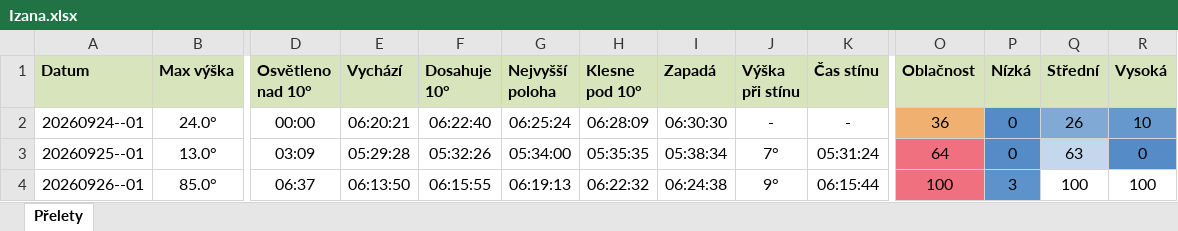
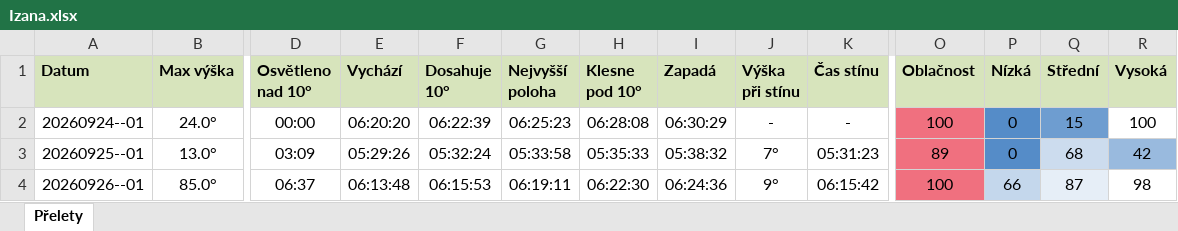
Before and after one commit to LASAR-DoSpace/LASARsat-Transit-Table, an Excel workbook: output/Izana.xlsx, sheet Přelety, drawn as a sheet; only a part is shown, gaps mark what is left out; values as stored, in another font and other column widths than the file's, no borders; conditional formats not drawn; the diff covers the shown part only; the diff names each change by its address in the sheet, - before the commit and + after, or states it on an @@ line.

```diff
--- a/output/Izana.xlsx (sheet Přelety)
+++ b/output/Izana.xlsx (sheet Přelety)
-E2 (Vychází): 06:20:21
+E2 (Vychází): 06:20:20
-F2 (Dosahuje 10°): 06:22:40
+F2 (Dosahuje 10°): 06:22:39
-G2 (Nejvyšší poloha): 06:25:24
+G2 (Nejvyšší poloha): 06:25:23
-H2 (Klesne pod 10°): 06:28:09
+H2 (Klesne pod 10°): 06:28:08
-I2 (Zapadá): 06:30:30
+I2 (Zapadá): 06:30:29
-O2 (Oblačnost): 36
+O2 (Oblačnost): 100
-O2 fill: #F0B070
+O2 fill: #F0707F
-Q2 (Střední): 26
+Q2 (Střední): 15
-R2 (Vysoká): 10
+R2 (Vysoká): 100
-R2 fill: #6697CD
+R2 fill: none
-E3 (Vychází): 05:29:28
+E3 (Vychází): 05:29:26
-F3 (Dosahuje 10°): 05:32:26
+F3 (Dosahuje 10°): 05:32:24
-G3 (Nejvyšší poloha): 05:34:00
+G3 (Nejvyšší poloha): 05:33:58
-H3 (Klesne pod 10°): 05:35:35
+H3 (Klesne pod 10°): 05:35:33
-I3 (Zapadá): 05:38:34
+I3 (Zapadá): 05:38:32
-K3 (Čas stínu): 05:31:24
+K3 (Čas stínu): 05:31:23
-O3 (Oblačnost): 64
+O3 (Oblačnost): 89
-Q3 (Střední): 63
+Q3 (Střední): 68
-R3 (Vysoká): 0
+R3 (Vysoká): 42
-R3 fill: #558CC8
+R3 fill: #99BADE
-E4 (Vychází): 06:13:50
+E4 (Vychází): 06:13:48
-F4 (Dosahuje 10°): 06:15:55
+F4 (Dosahuje 10°): 06:15:53
-G4 (Nejvyšší poloha): 06:19:13
+G4 (Nejvyšší poloha): 06:19:11
-H4 (Klesne pod 10°): 06:22:32
+H4 (Klesne pod 10°): 06:22:30
-I4 (Zapadá): 06:24:38
+I4 (Zapadá): 06:24:36
-K4 (Čas stínu): 06:15:44
+K4 (Čas stínu): 06:15:42
-P4 (Nízká): 3
+P4 (Nízká): 66
-P4 fill: #5E92CB
+P4 fill: #C4D7EC
-Q4 (Střední): 100
+Q4 (Střední): 87
-Q4 fill: none
+Q4 fill: #E6EEF7
-R4 (Vysoká): 100
+R4 (Vysoká): 98
```
Also changed, not shown: 2 added rows, 49 edited cells and cell formats elsewhere in this sheet, output/HaP_Teplice.xlsx, 1 other file.
